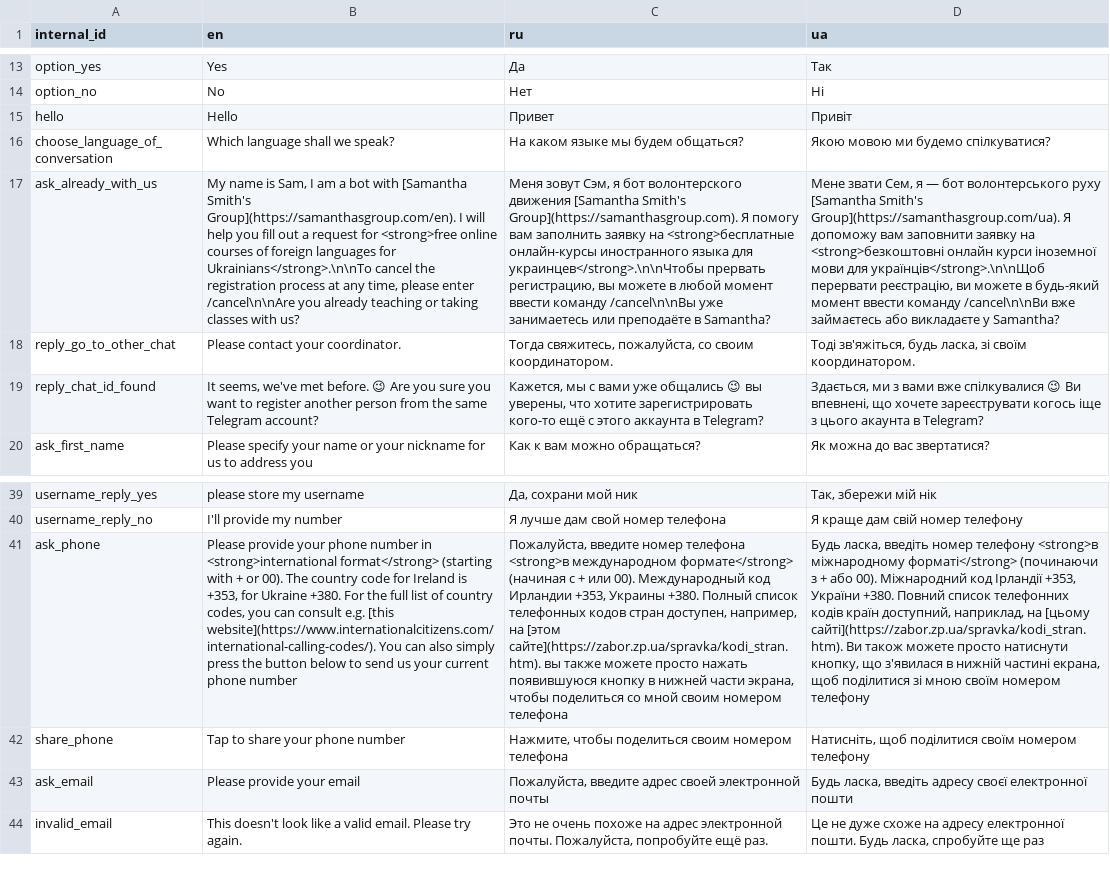
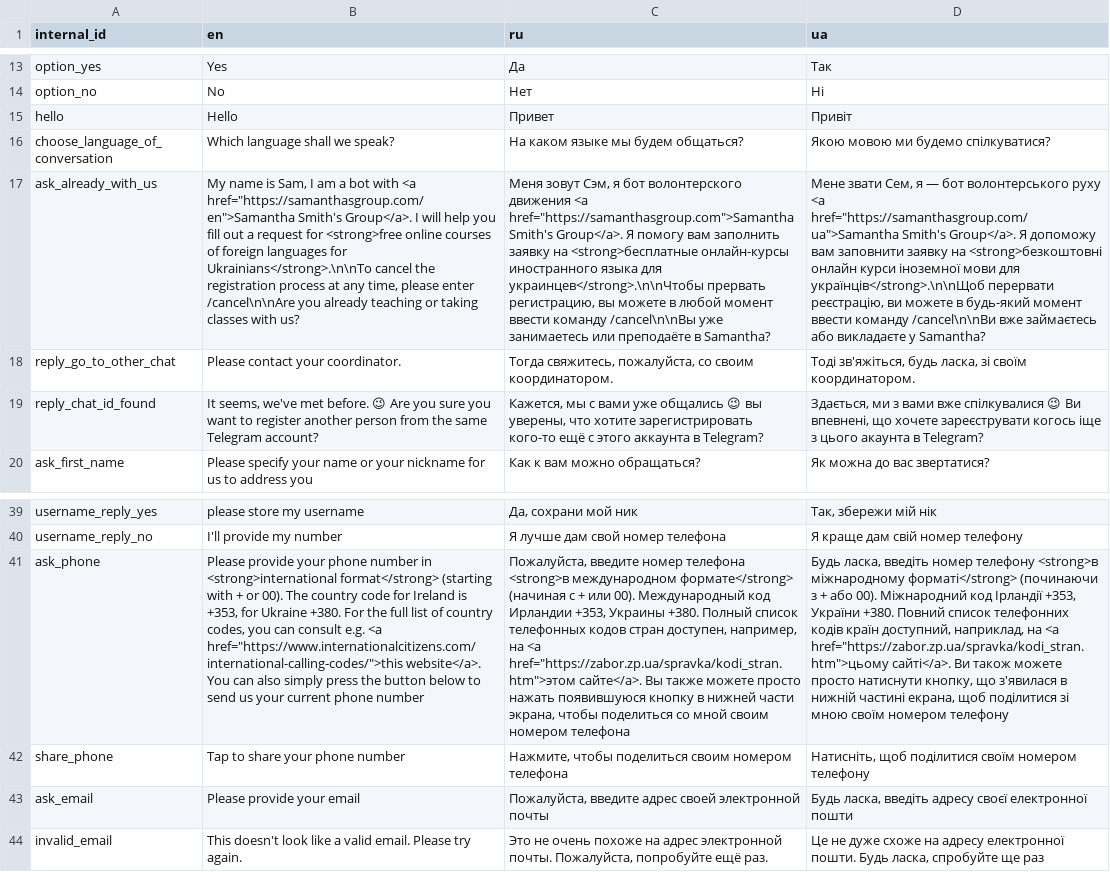
Before and after one commit to samanthasgroup/samanthas-telegram-bot, a CSV file: samanthas_telegram_bot/conversation/auxil/phrases.csv, drawn as a sheet; only a part is shown, gaps mark what is left out; the diff names each change by its address in the sheet, - before the commit and + after, or states it on an @@ line.

Commit message:
replace hyperlinks

```diff
--- a/samanthas_telegram_bot/conversation/auxil/phrases.csv
+++ b/samanthas_telegram_bot/conversation/auxil/phrases.csv
-B17 (en): …bot with [Samantha Smith's Group](https://samanthasgroup.com/en). I will…
+B17 (en): …bot with <a href="https://samanthasgroup.com/en">Samantha Smith's Group</a>. I will…
-C17 (ru): …волонтерского движения [Samantha Smith's Group](https://samanthasgroup.com). Я помогу…
+C17 (ru): …волонтерского движения <a href="https://samanthasgroup.com">Samantha Smith's Group</a>. Я помогу…
-D17 (ua): …волонтерського руху [Samantha Smith's Group](https://samanthasgroup.com/ua). Я допоможу…
+D17 (ua): …волонтерського руху <a href="https://samanthasgroup.com/ua">Samantha Smith's Group</a>. Я допоможу…
-B41 (en): …consult e.g. [this website](https://www.internationalcitizens.com/international-calling-codes/). You can…
+B41 (en): …consult e.g. <a href="https://www.internationalcitizens.com/international-calling-codes/">this website</a>. You can…
-C41 (ru): …например, на [этом сайте](https://zabor.zp.ua/spravka/kodi_stran.htm). вы также можете…
+C41 (ru): …например, на <a href="https://zabor.zp.ua/spravka/kodi_stran.htm">этом сайте</a>. Вы также можете…
-D41 (ua): …наприклад, на [цьому сайті](https://zabor.zp.ua/spravka/kodi_stran.htm). Ви також…
+D41 (ua): …наприклад, на <a href="https://zabor.zp.ua/spravka/kodi_stran.htm">цьому сайті</a>. Ви також…
```
